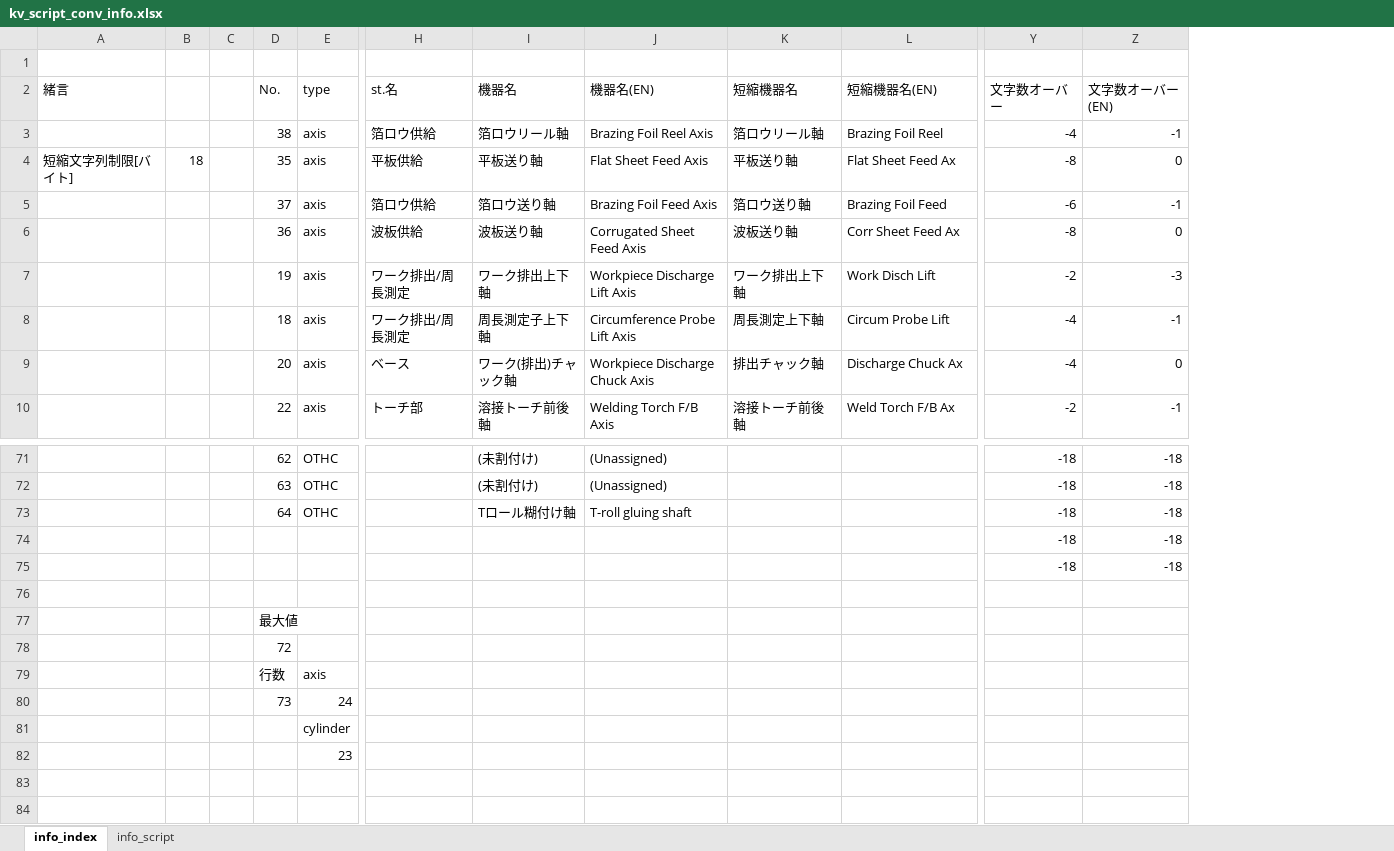
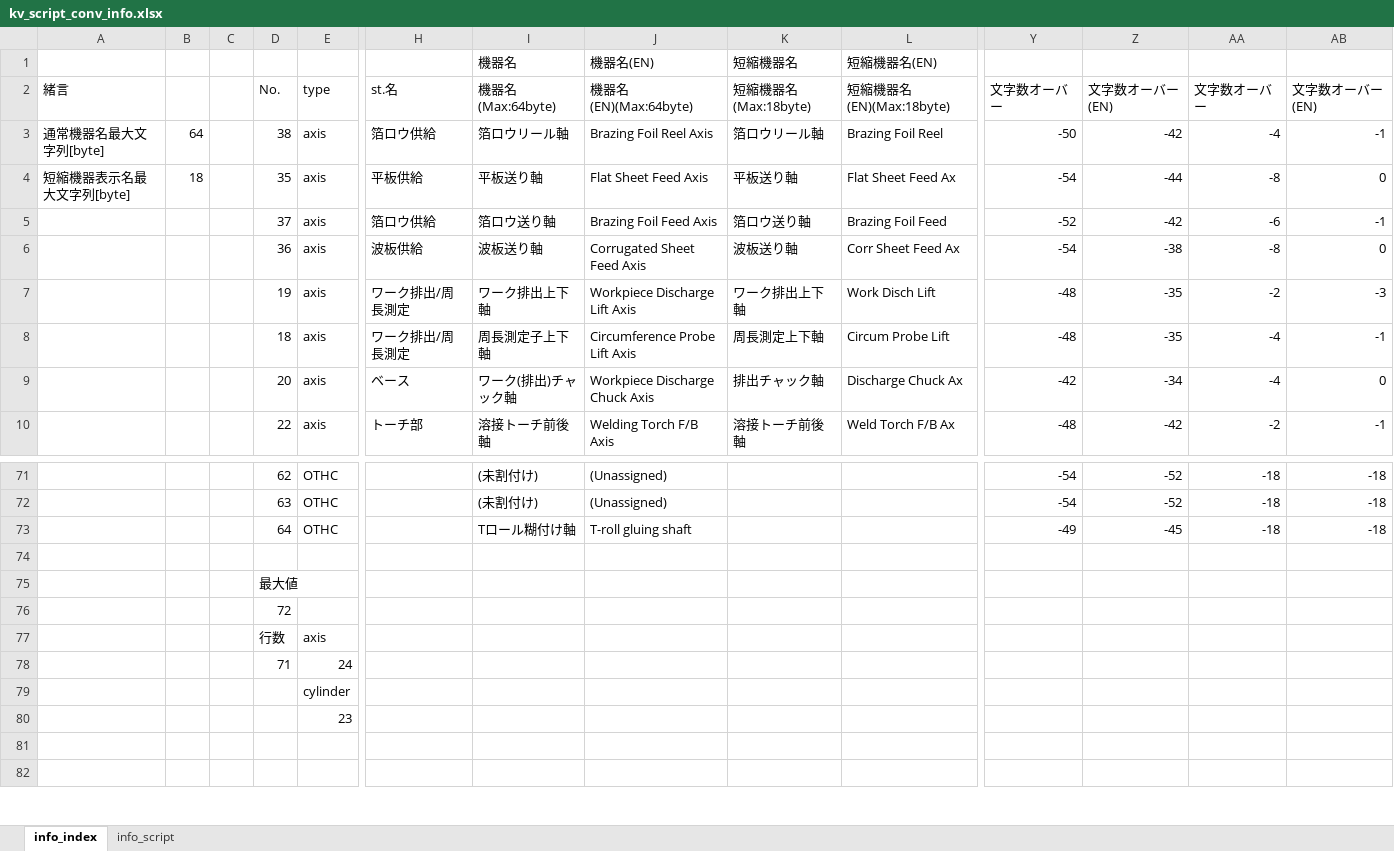
Before and after one commit to t-kumagai-130/hg-0025-0016_kv-x520, an Excel workbook: doc/kv_script_conv_info.xlsx, sheet info_index, drawn as a sheet; only a part is shown, gaps mark what is left out; values as stored, in another font and other column widths than the file's, no cell formats; charts and pictures and conditional formats not drawn; removed rows and columns are numbered as before the commit, all else as after; rows hold the shown columns only; the diff covers the shown part only; the diff names each change by its address in the sheet, - before the commit and + after, or states it on an @@ line.

```diff
--- a/doc/kv_script_conv_info.xlsx (sheet info_index)
+++ b/doc/kv_script_conv_info.xlsx (sheet info_index)
+column Y (文字数オーバー), rows 3-10: -50 | -54 | -52 | -54 | -48 | -48 | -42 | -48; rows 71-73: -54 | -54 | -49
+column Z (文字数オーバー(EN)), rows 3-10: -42 | -44 | -42 | -38 | -35 | -35 | -34 | -42; rows 71-73: -52 | -52 | -45
-row 1: (empty)
+row 1:  |  |  |  |  |  | 機器名 | 機器名(EN) | 短縮機器名 | 短縮機器名(EN)
-I2: 機器名
+I2: 機器名(Max:64byte)
-J2: 機器名(EN)
+J2: 機器名(EN)(Max:64byte)
-K2: 短縮機器名
+K2: 短縮機器名(Max:18byte)
-L2: 短縮機器名(EN)
+L2: 短縮機器名(EN)(Max:18byte)
-A3 (緒言): (empty)
+A3 (緒言): 通常機器名最大文字列[byte]
-B3: (empty)
+B3: 64
-A4 (緒言): 短縮文字列制限[バイト]
+A4 (緒言): 短縮機器表示名最大文字列[byte]
-row 74:  |  |  |  |  |  |  |  |  |  | -18 | -18
-row 75:  |  |  |  |  |  |  |  |  |  | -18 | -18
-D78 (No.): 73
+D78 (No.): 71
```
Also changed, not shown: 32 edited cells elsewhere in this sheet, sheet info_script, cell formats, formulas that keep their value, charts or pictures, 6 other files.
